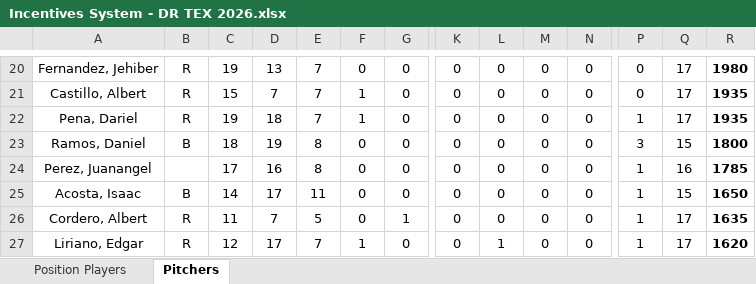
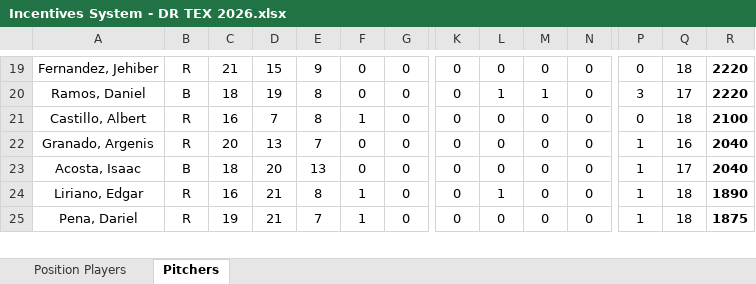
Before and after one commit to AlfredoGIIB/rangers-incentive-league, an Excel workbook: Incentives System - DR TEX 2026.xlsx, sheet Pitchers, drawn as a sheet; only a part is shown, gaps mark what is left out; values as stored, in another font and other column widths than the file's, no borders; charts and pictures and conditional formats not drawn; removed rows and columns are numbered as before the commit, all else as after; rows hold the shown columns only; the diff covers the shown part only; the diff names each change by its address in the sheet, - before the commit and + after, or states it on an @@ line.

```diff
--- a/Incentives System - DR TEX 2026.xlsx (sheet Pitchers)
+++ b/Incentives System - DR TEX 2026.xlsx (sheet Pitchers)
-C19: 19
+C19: 21
-D19: 13
+D19: 15
-E19: 7
+E19: 9
-Q19: 17
+Q19: 18
-R19: 1980
+R19: 2220
-row 21: Castillo, Albert | R | 15 | 7 | 7 | 1 | 0 | 0 | 0 | 0 | 0 | 0 | 17 | 1935
-row 22: Pena, Dariel | R | 19 | 18 | 7 | 1 | 0 | 0 | 0 | 0 | 0 | 1 | 17 | 1935
-L20: 0
+L20: 1
-M20: 0
+M20: 1
-Q20: 15
+Q20: 17
-R20: 1800
+R20: 2220
+row 21: Castillo, Albert | R | 16 | 7 | 8 | 1 | 0 | 0 | 0 | 0 | 0 | 0 | 18 | 2100
-A22: Perez, Juanangel
+A22: Granado, Argenis
-B22 text colour: #FFFFFF
+B22 text colour: black
-C22: 17
+C22: 20
-D22: 16
+D22: 13
-E22: 8
+E22: 7
-R22: 1785
+R22: 2040
-C23: 14
+C23: 18
-D23: 17
+D23: 20
-E23: 11
+E23: 13
-Q23: 15
+Q23: 17
-R23: 1650
+R23: 2040
-row 26: Cordero, Albert | R | 11 | 7 | 5 | 0 | 1 | 0 | 0 | 0 | 0 | 1 | 17 | 1635
-C24: 12
+C24: 16
-D24: 17
+D24: 21
-E24: 7
+E24: 8
-Q24: 17
+Q24: 18
-R24: 1620
+R24: 1890
+row 25: Pena, Dariel | R | 19 | 21 | 7 | 1 | 0 | 0 | 0 | 0 | 0 | 1 | 18 | 1875
```
Also changed, not shown: 5 added rows, 4 removed rows and 56 edited cells elsewhere in this sheet, sheet Position Players.
